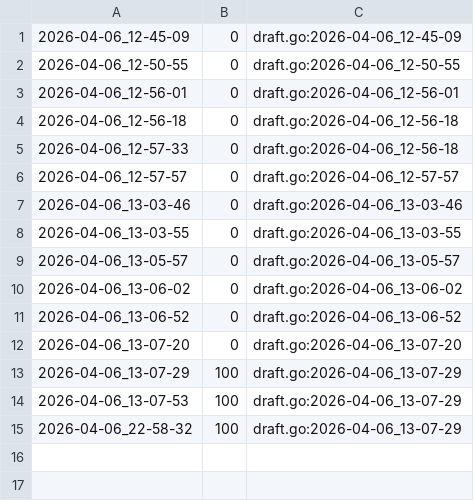
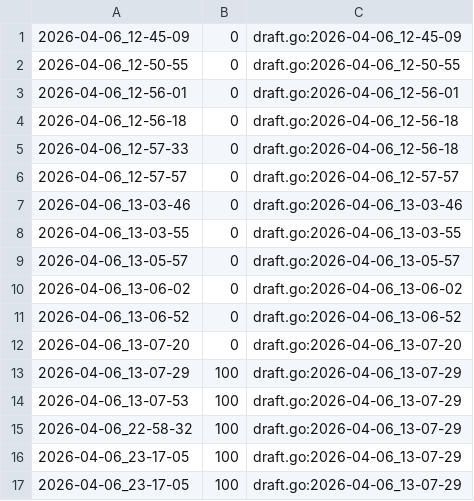
Before and after one commit to qxcode-course/ed-ter-bloco-a-Moacir-000, a CSV file: .tko/track/ed@resto/track.csv, drawn as a sheet.

```diff
--- a/.tko/track/ed@resto/track.csv
+++ b/.tko/track/ed@resto/track.csv
@@ -15 +15,3 @@
 2026-04-06_22-58-32,100,draft.go:2026-04-06_13-07-29
+2026-04-06_23-17-05,100,draft.go:2026-04-06_13-07-29
+2026-04-06_23-17-05,100,draft.go:2026-04-06_13-07-29
```
Also changed, not shown: .tko/track/ed@mdc/track.csv, .tko/track/ed@triangulo/track.csv, 16 other files.
